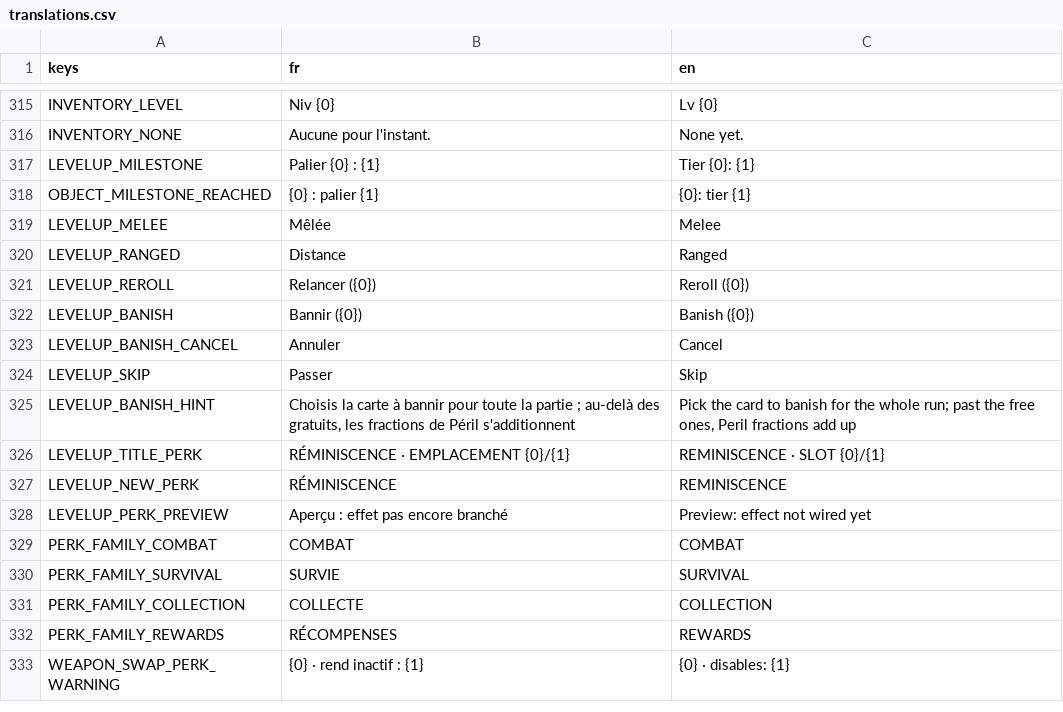
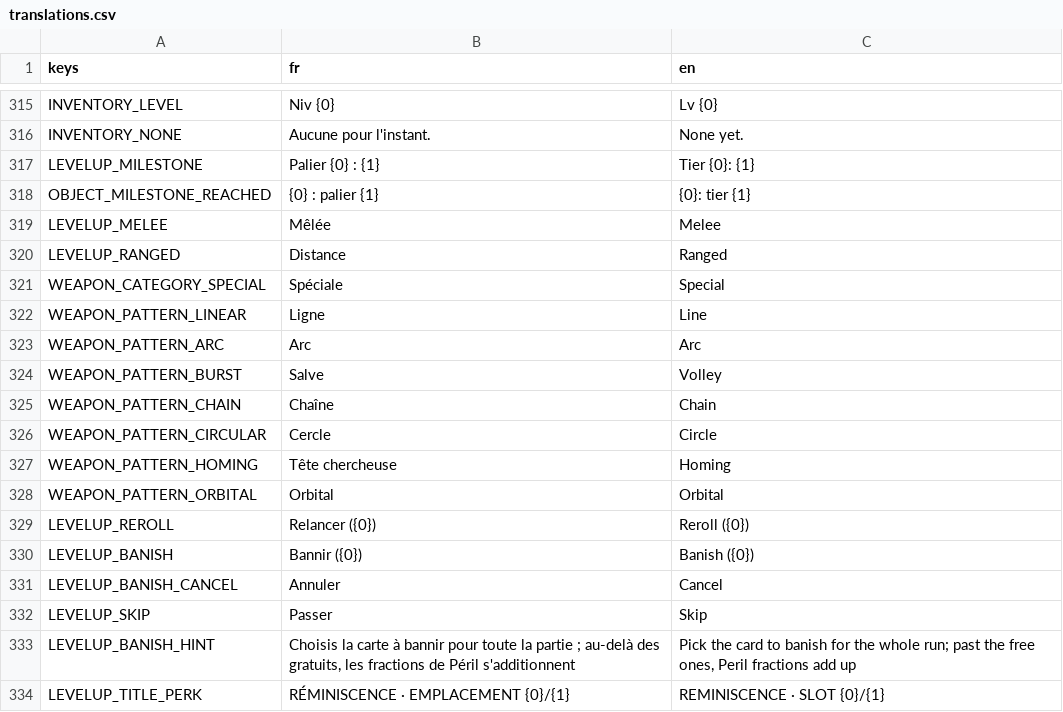
Before and after one commit to raphplt/vestiges, a CSV file: assets/translations/translations.csv, drawn as a sheet; only a part is shown, gaps mark what is left out; the shorter side is filled out with more unchanged rows; the diff names each change by its address in the sheet, - before the commit and + after, or states it on an @@ line.

```diff
--- a/assets/translations/translations.csv
+++ b/assets/translations/translations.csv
+row 321: WEAPON_CATEGORY_SPECIAL | Spéciale | Special
+row 322: WEAPON_PATTERN_LINEAR | Ligne | Line
+row 323: WEAPON_PATTERN_ARC | Arc | Arc
+row 324: WEAPON_PATTERN_BURST | Salve | Volley
+row 325: WEAPON_PATTERN_CHAIN | Chaîne | Chain
+row 326: WEAPON_PATTERN_CIRCULAR | Cercle | Circle
+row 327: WEAPON_PATTERN_HOMING | Tête chercheuse | Homing
+row 328: WEAPON_PATTERN_ORBITAL | Orbital | Orbital
```
Also changed, not shown: 22 other files.
